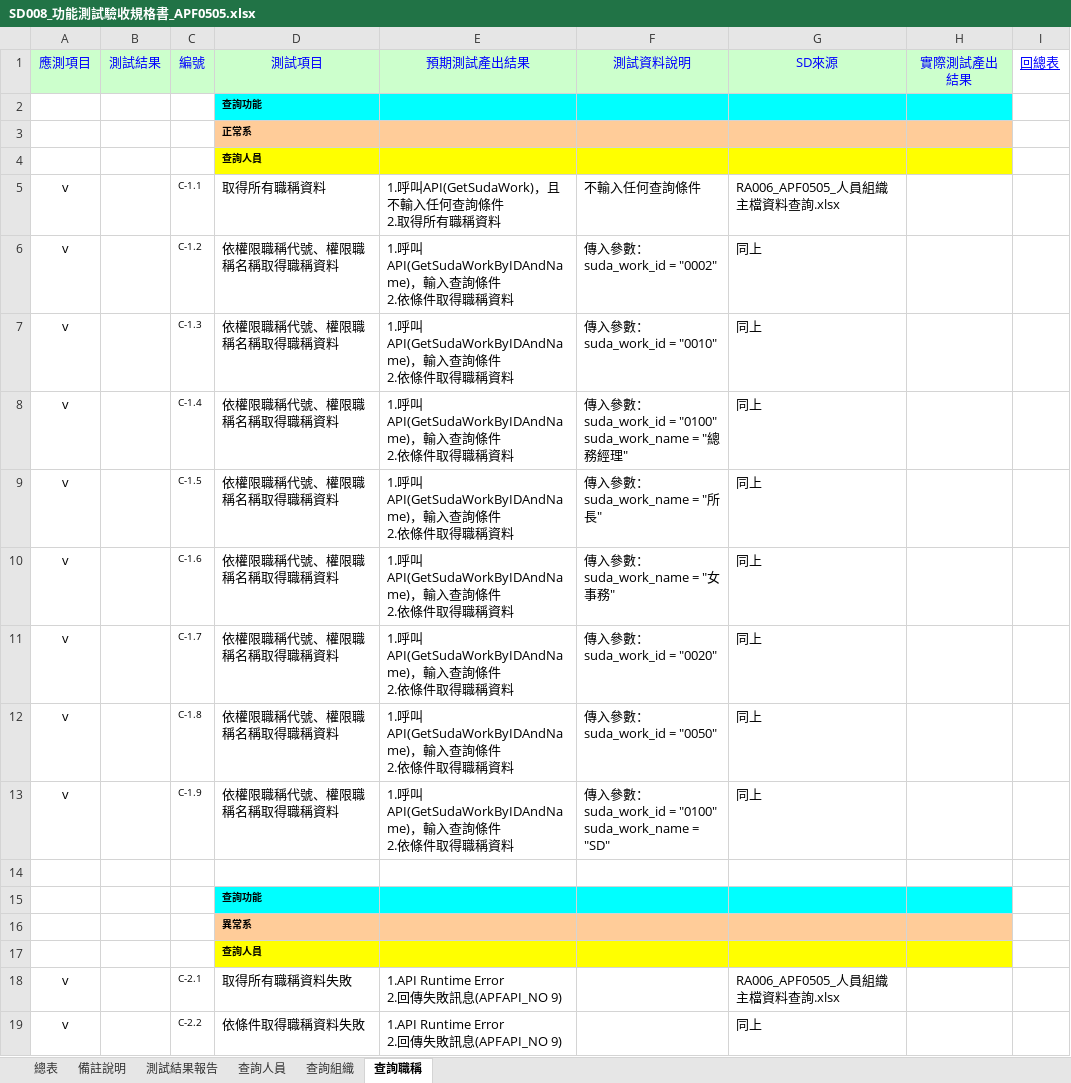
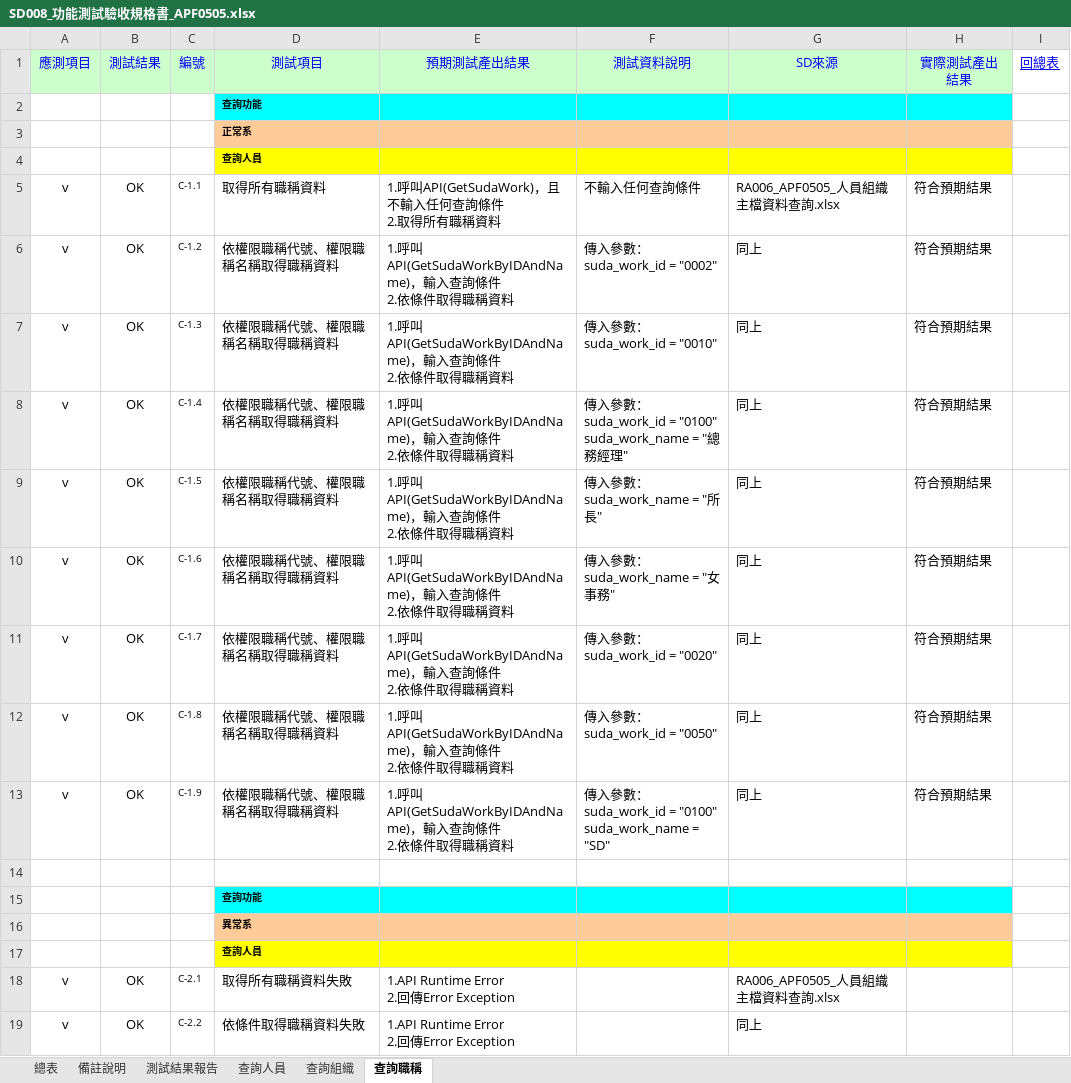
Before and after one commit to OldtreeChen/Suda3g, an Excel workbook: APF/SD008/SD008_功能測試驗收規格書_APF0505.xlsx, sheet 查詢職稱, drawn as a sheet; values as stored, in another font and other column widths than the file's, no borders; ↵ is a line break in a cell; the diff names each change by its address in the sheet, - before the commit and + after, or states it on an @@ line.

```diff
--- a/APF/SD008/SD008_功能測試驗收規格書_APF0505.xlsx (sheet 查詢職稱)
+++ b/APF/SD008/SD008_功能測試驗收規格書_APF0505.xlsx (sheet 查詢職稱)
-B5:B13 (測試結果): (empty)
+B5:B13 (測試結果): OK
-H5:H13 (實際測試產出結果): (empty)
+H5:H13 (實際測試產出結果): 符合預期結果
-B18:B19 (測試結果): (empty)
+B18:B19 (測試結果): OK
-E18:E19 (預期測試產出結果): 1.API Runtime Error ↵ 2.回傳失敗訊息(APFAPI_NO 9)
+E18:E19 (預期測試產出結果): 1.API Runtime Error ↵ 2.回傳Error Exception
```
Also changed, not shown: sheet 查詢人員, sheet 查詢組織, sheet 測試結果報告, APF/SD008/SD008_功能測試驗收規格書_APF0101.xlsx.
